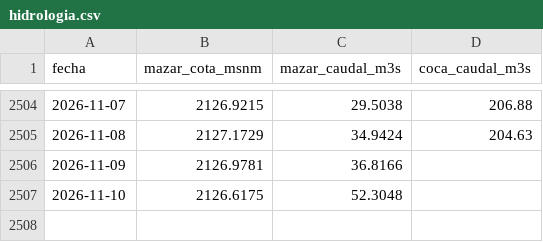
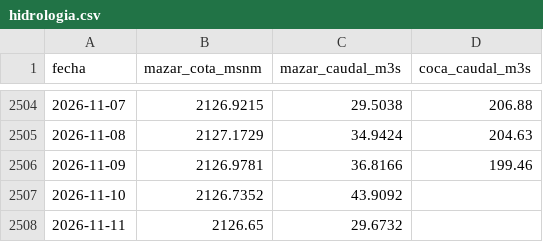
Before and after one commit to jp1309/cenace-operacion, a CSV file: data/hidrologia.csv, drawn as a sheet; only a part is shown, gaps mark what is left out.

```diff
--- a/data/hidrologia.csv
+++ b/data/hidrologia.csv
@@ -2505,3 +2505,4 @@
 2026-11-08,2127.1729,34.9424,204.63
-2026-11-09,2126.9781,36.8166,
-2026-11-10,2126.6175,52.3048,
+2026-11-09,2126.9781,36.8166,199.46
+2026-11-10,2126.7352,43.9092,
+2026-11-11,2126.65,29.6732,
```
Also changed, not shown: data/diario_curva.csv, data/diario_detalle.csv, 4 other files.
